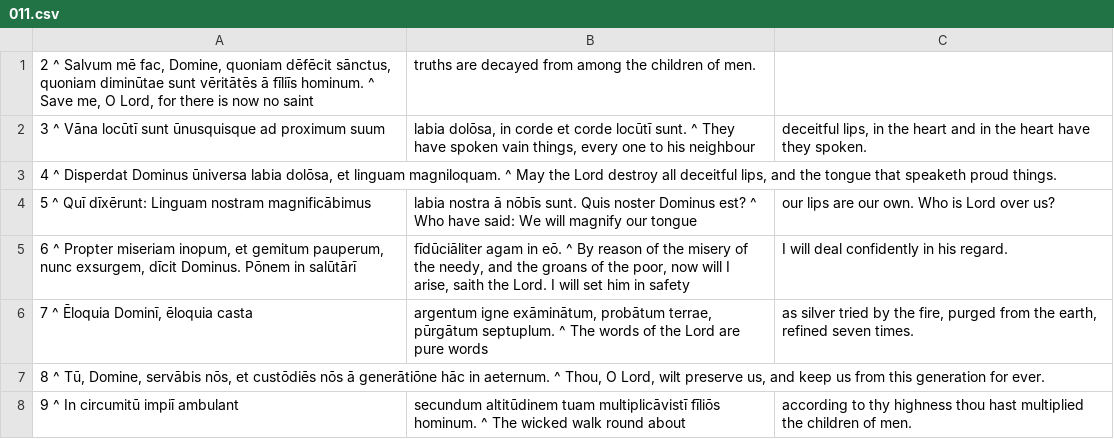
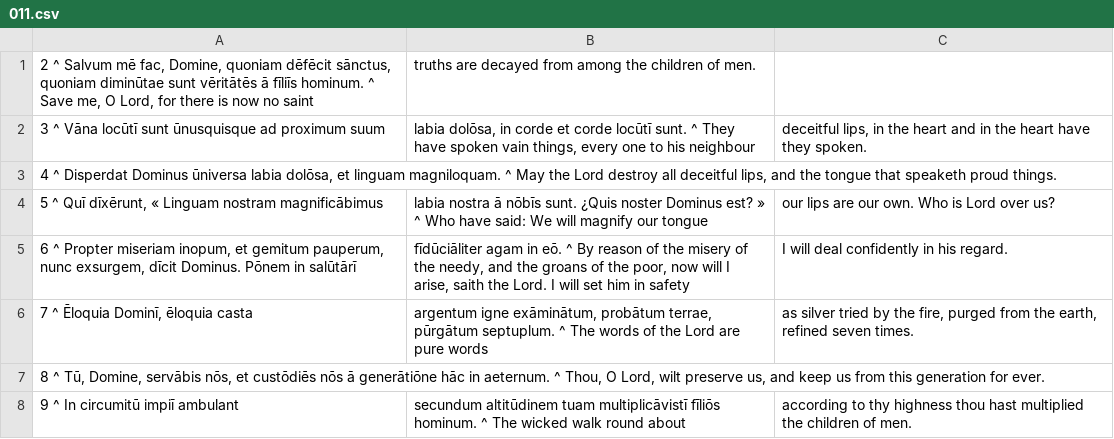
Before and after one commit to DoctrinaLatina/doctrina-latina, a CSV file: vulgata/01-vetus-testamentum/21-psalmi/011.csv, drawn as a sheet.

```diff
--- a/vulgata/01-vetus-testamentum/21-psalmi/011.csv
+++ b/vulgata/01-vetus-testamentum/21-psalmi/011.csv
@@ -3,3 +3,3 @@
 4 ^ Disperdat Dominus ūniversa labia dolōsa, et linguam magniloquam. ^ May the Lord destroy all deceitful lips, and the tongue that speaketh proud things.
-5 ^ Quī dīxērunt: Linguam nostram magnificābimus; labia nostra ā nōbīs sunt. Quis noster Dominus est? ^ Who have said: We will magnify our tongue; our lips are our own. Who is Lord over us?
+5 ^ Quī dīxērunt, « Linguam nostram magnificābimus; labia nostra ā nōbīs sunt. ¿Quis noster Dominus est? » ^ Who have said: We will magnify our tongue; our lips are our own. Who is Lord over us?
 6 ^ Propter miseriam inopum, et gemitum pauperum, nunc exsurgem, dīcit Dominus. Pōnem in salūtārī; fīdūciāliter agam in eō. ^ By reason of the misery of the needy, and the groans of the poor, now will I arise, saith the Lord. I will set him in safety; I will deal confidently in his regard.
```
Also changed, not shown: vulgata/01-vetus-testamentum/21-psalmi/004.csv, vulgata/01-vetus-testamentum/21-psalmi/006.csv, 8 other files.
